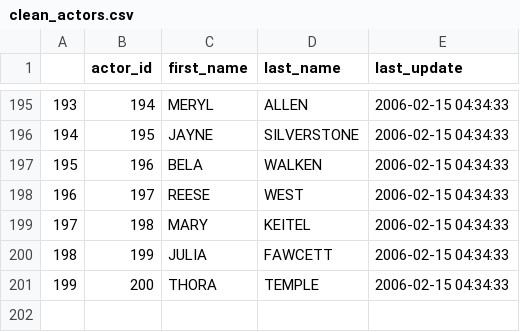
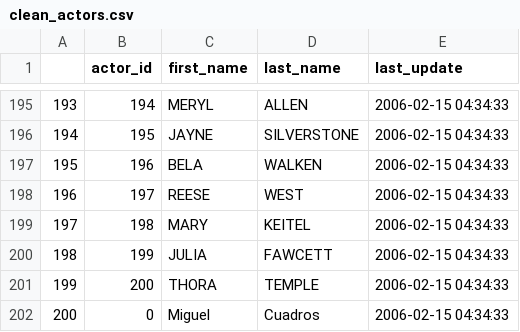
Before and after one commit to LeoBulcsu/8Films_Rental_DataBase, a CSV file: DATA/CLEAN/clean_actors.csv, drawn as a sheet; only a part is shown, gaps mark what is left out.

Commit message:
Actors.csv

```diff
--- a/DATA/CLEAN/clean_actors.csv
+++ b/DATA/CLEAN/clean_actors.csv
@@ -201 +201,2 @@
 199,200,THORA,TEMPLE,2006-02-15 04:34:33
+200,0,Miguel,Cuadros,2006-02-15 04:34:33
```
Also changed, not shown: 2 other files.
